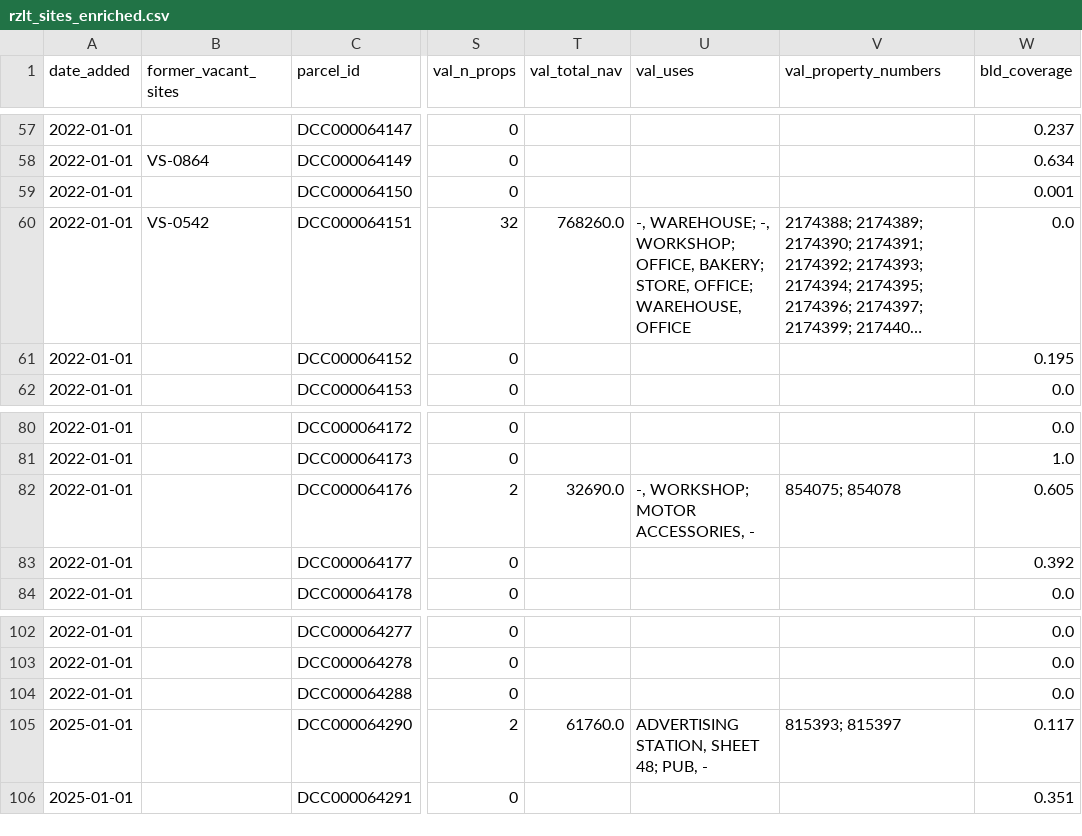
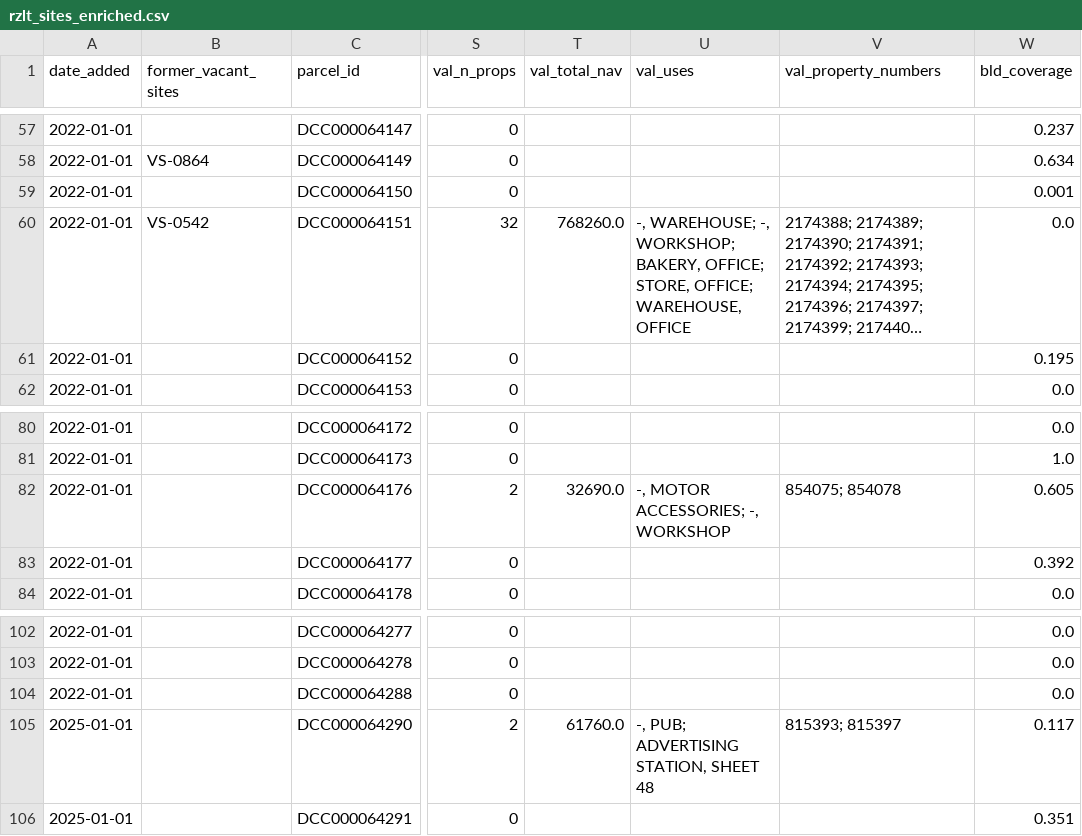
Before and after one commit to urschrei/derelict_sites_register, a CSV file: data/rzlt_sites_enriched.csv, drawn as a sheet; only a part is shown, gaps mark what is left out; long unchanged cells end in …; the diff covers the shown part only; the diff names each change by its address in the sheet, - before the commit and + after, or states it on an @@ line.

```diff
--- a/data/rzlt_sites_enriched.csv
+++ b/data/rzlt_sites_enriched.csv
-U60 (val_uses): …-, WORKSHOP; OFFICE, BAKERY; STORE, OFFICE;…
+U60 (val_uses): …-, WORKSHOP; BAKERY, OFFICE; STORE, OFFICE;…
-U82 (val_uses): -, WORKSHOP; MOTOR ACCESSORIES, -
+U82 (val_uses): -, MOTOR ACCESSORIES; -, WORKSHOP
-U105 (val_uses): ADVERTISING STATION, SHEET 48; PUB, -
+U105 (val_uses): -, PUB; ADVERTISING STATION, SHEET 48
```
Also changed, not shown: 23 edited cells elsewhere in this file, 3 other files.
